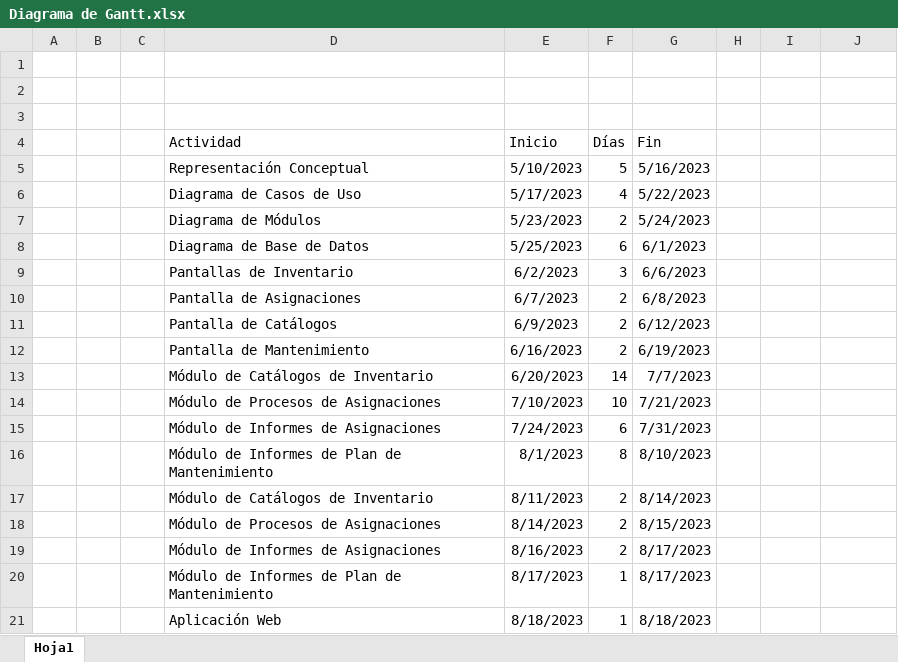
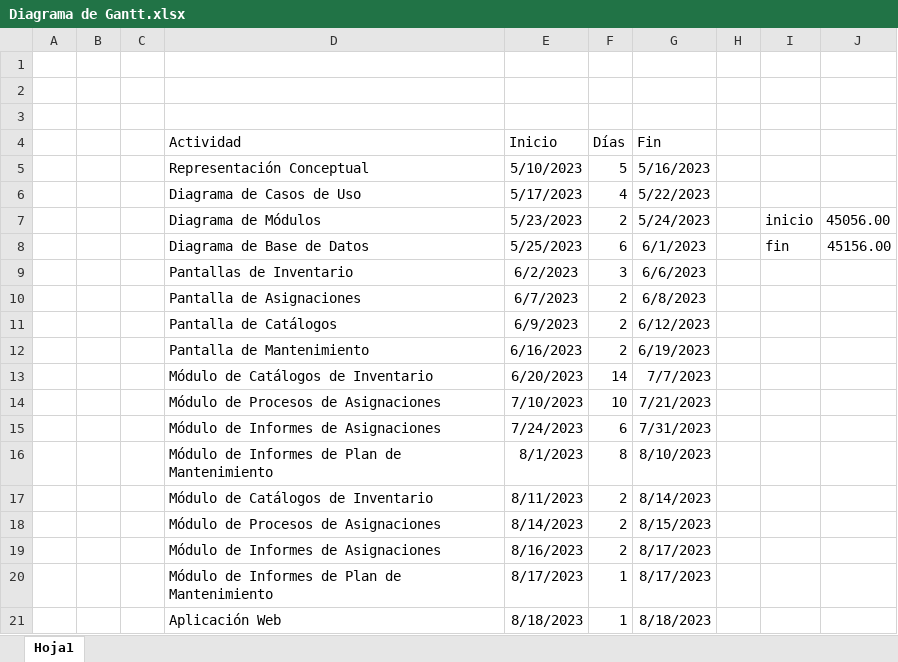
Before and after one commit to MigueDeep/Documentos-Estadias, an Excel workbook: Diagrama de Gantt.xlsx, sheet Hoja1, drawn as a sheet; values as stored, in another font and other column widths than the file's, no borders; charts and pictures not drawn; the diff names each change by its address in the sheet, - before the commit and + after, or states it on an @@ line.

```diff
--- a/Diagrama de Gantt.xlsx (sheet Hoja1)
+++ b/Diagrama de Gantt.xlsx (sheet Hoja1)
-I7: (empty)
+I7: inicio
-J7: (empty)
+J7: 45056.00
-I8: (empty)
+I8: fin
-J8: (empty)
+J8: 45156.00
```
Also changed, not shown: charts or pictures, 1 other file.
